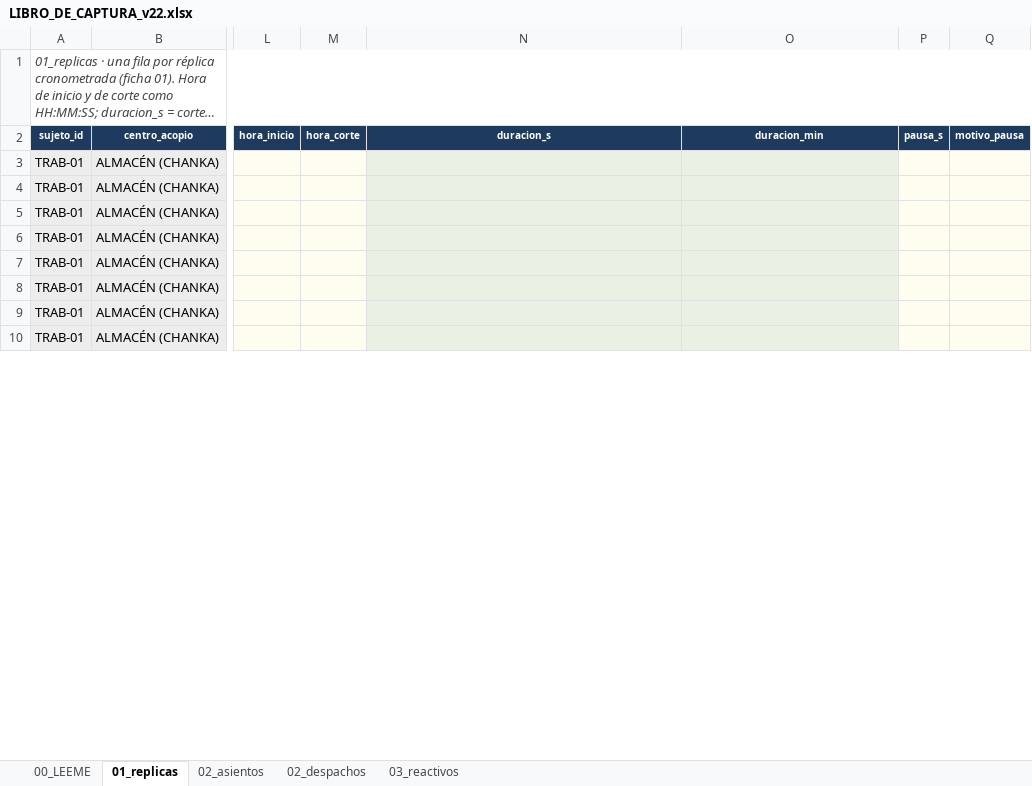
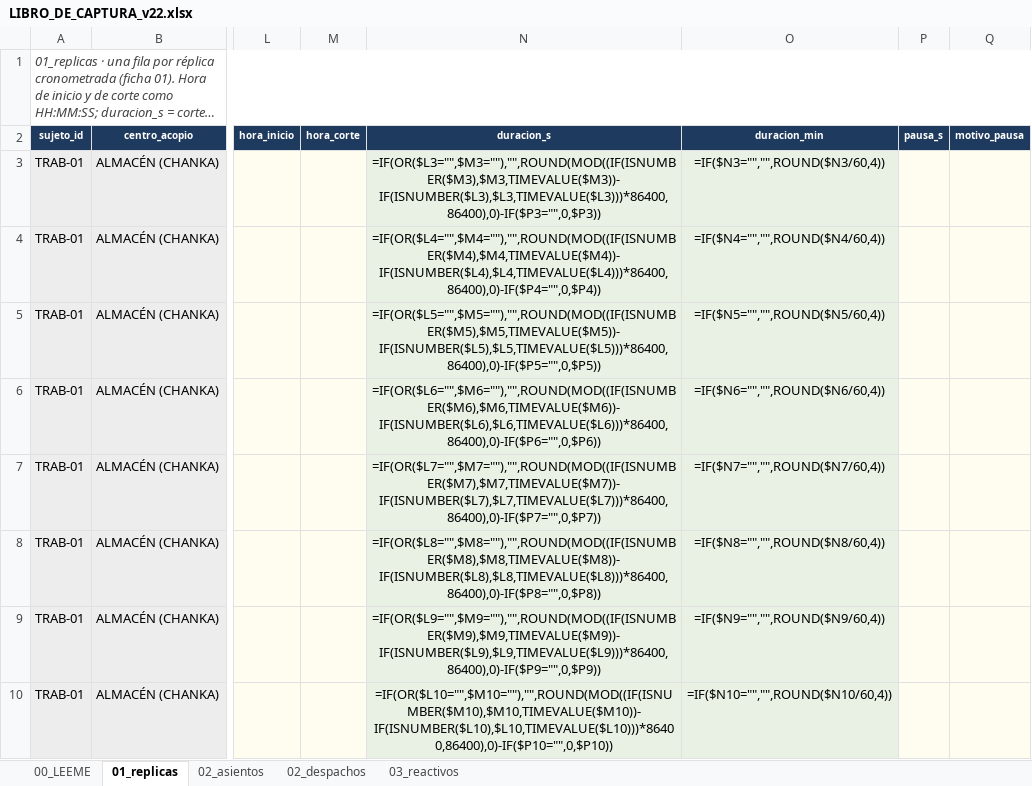
Before and after one commit to JoseLuisQL/tesis_sivac, an Excel workbook: salidas/instrumentos/INSTRUMENTOS_DEFINITIVOS_v22/07_CAPTURA/LIBRO_DE_CAPTURA_v22.xlsx, sheet 01_replicas, drawn as a sheet; only a part is shown, gaps mark what is left out; long unchanged cells end in …; values as stored, in another font and other column widths than the file's, no borders; formulas without a stored value are shown as written; the diff covers the shown part only; the diff names each change by its address in the sheet, - before the commit and + after, or states it on an @@ line.

```diff
--- a/salidas/instrumentos/INSTRUMENTOS_DEFINITIVOS_v22/07_CAPTURA/LIBRO_DE_CAPTURA_v22.xlsx (sheet 01_replicas)
+++ b/salidas/instrumentos/INSTRUMENTOS_DEFINITIVOS_v22/07_CAPTURA/LIBRO_DE_CAPTURA_v22.xlsx (sheet 01_replicas)
-N3 (duracion_s): (empty)
+N3 (duracion_s): =IF(OR($L3="",$M3=""),"",ROUND(MOD((IF(ISNUMBER($M3),$M3,TIMEVALUE($M3))-IF(ISNUMBER($L3),$L3,TIMEVALUE($L3)))*86400,86400),0)-IF($P3="",0,$P3))
-O3 (duracion_min): (empty)
+O3 (duracion_min): =IF($N3="","",ROUND($N3/60,4))
-N4 (duracion_s): (empty)
+N4 (duracion_s): =IF(OR($L4="",$M4=""),"",ROUND(MOD((IF(ISNUMBER($M4),$M4,TIMEVALUE($M4))-IF(ISNUMBER($L4),$L4,TIMEVALUE($L4)))*86400,86400),0)-IF($P4="",0,$P4))
-O4 (duracion_min): (empty)
+O4 (duracion_min): =IF($N4="","",ROUND($N4/60,4))
-N5 (duracion_s): (empty)
+N5 (duracion_s): =IF(OR($L5="",$M5=""),"",ROUND(MOD((IF(ISNUMBER($M5),$M5,TIMEVALUE($M5))-IF(ISNUMBER($L5),$L5,TIMEVALUE($L5)))*86400,86400),0)-IF($P5="",0,$P5))
-O5 (duracion_min): (empty)
+O5 (duracion_min): =IF($N5="","",ROUND($N5/60,4))
-N6 (duracion_s): (empty)
+N6 (duracion_s): =IF(OR($L6="",$M6=""),"",ROUND(MOD((IF(ISNUMBER($M6),$M6,TIMEVALUE($M6))-IF(ISNUMBER($L6),$L6,TIMEVALUE($L6)))*86400,86400),0)-IF($P6="",0,$P6))
-O6 (duracion_min): (empty)
+O6 (duracion_min): =IF($N6="","",ROUND($N6/60,4))
-N7 (duracion_s): (empty)
+N7 (duracion_s): =IF(OR($L7="",$M7=""),"",ROUND(MOD((IF(ISNUMBER($M7),$M7,TIMEVALUE($M7))-IF(ISNUMBER($L7),$L7,TIMEVALUE($L7)))*86400,86400),0)-IF($P7="",0,$P7))
-O7 (duracion_min): (empty)
+O7 (duracion_min): =IF($N7="","",ROUND($N7/60,4))
-N8 (duracion_s): (empty)
+N8 (duracion_s): =IF(OR($L8="",$M8=""),"",ROUND(MOD((IF(ISNUMBER($M8),$M8,TIMEVALUE($M8))-IF(ISNUMBER($L8),$L8,TIMEVALUE($L8)))*86400,86400),0)-IF($P8="",0,$P8))
-O8 (duracion_min): (empty)
+O8 (duracion_min): =IF($N8="","",ROUND($N8/60,4))
-N9 (duracion_s): (empty)
+N9 (duracion_s): =IF(OR($L9="",$M9=""),"",ROUND(MOD((IF(ISNUMBER($M9),$M9,TIMEVALUE($M9))-IF(ISNUMBER($L9),$L9,TIMEVALUE($L9)))*86400,86400),0)-IF($P9="",0,$P9))
-O9 (duracion_min): (empty)
+O9 (duracion_min): =IF($N9="","",ROUND($N9/60,4))
-N10 (duracion_s): (empty)
+N10 (duracion_s): =IF(OR($L10="",$M10=""),"",ROUND(MOD((IF(ISNUMBER($M10),$M10,TIMEVALUE($M10))-IF(ISNUMBER($L10),$L10,TIMEVALUE($L10)))*86400,86400),0)-IF($P10="",0,$P10))
-O10 (duracion_min): (empty)
+O10 (duracion_min): =IF($N10="","",ROUND($N10/60,4))
```
Also changed, not shown: 320 edited cells elsewhere in this sheet, sheet 03_reactivos, sheet 02_despachos, sheet 00_LEEME, 7 other files.
